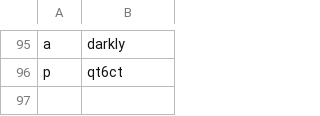
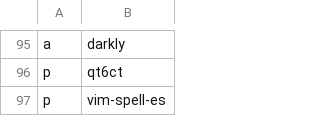
Before and after one commit to ramirocabral/dotfiles, a CSV file: progs.csv, drawn as a sheet; only a part is shown, gaps mark what is left out.

Commit message:
neovim spanish spellchecking

```diff
--- a/progs.csv
+++ b/progs.csv
@@ -96 +96,2 @@ a,darkly
 p,qt6ct
+p,vim-spell-es
```
Also changed, not shown: 4 other files.
